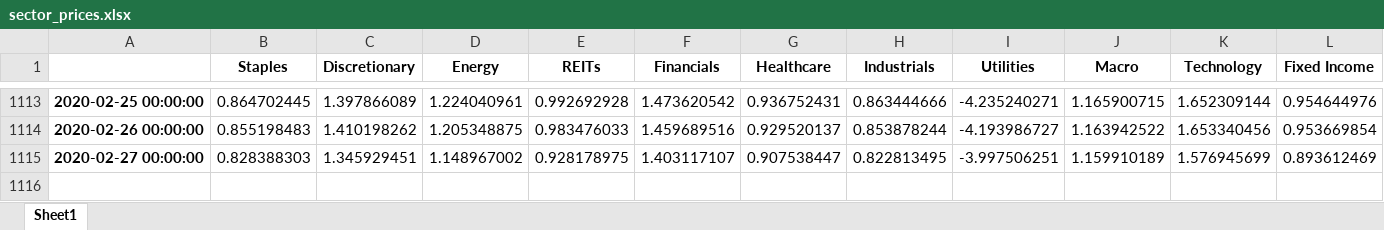
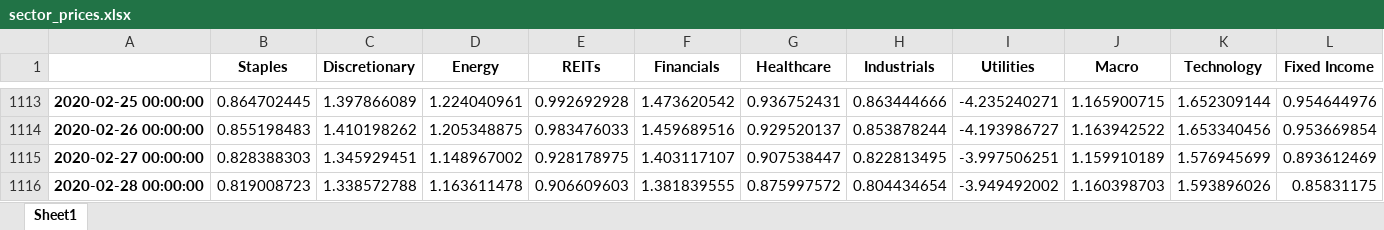
Before and after one commit to rampingray/ic-portfolio, an Excel workbook: outputs/sector_prices.xlsx, sheet Sheet1, drawn as a sheet; only a part is shown, gaps mark what is left out; values as stored, in another font and other column widths than the file's, no borders; the diff names each change by its address in the sheet, - before the commit and + after, or states it on an @@ line.

```diff
--- a/outputs/sector_prices.xlsx (sheet Sheet1)
+++ b/outputs/sector_prices.xlsx (sheet Sheet1)
+row 1116: 2020-02-28 00:00:00 | 0.819008723 | 1.338572788 | 1.163611478 | 0.906609603 | 1.381839555 | 0.875997572 | 0.804434654 | -3.949492002 | 1.160398703 | 1.593896026 | 0.85831175
```
Also changed, not shown: outputs/market.xlsx, outputs/normalizedPortfolio.xlsx, 2 other files.
